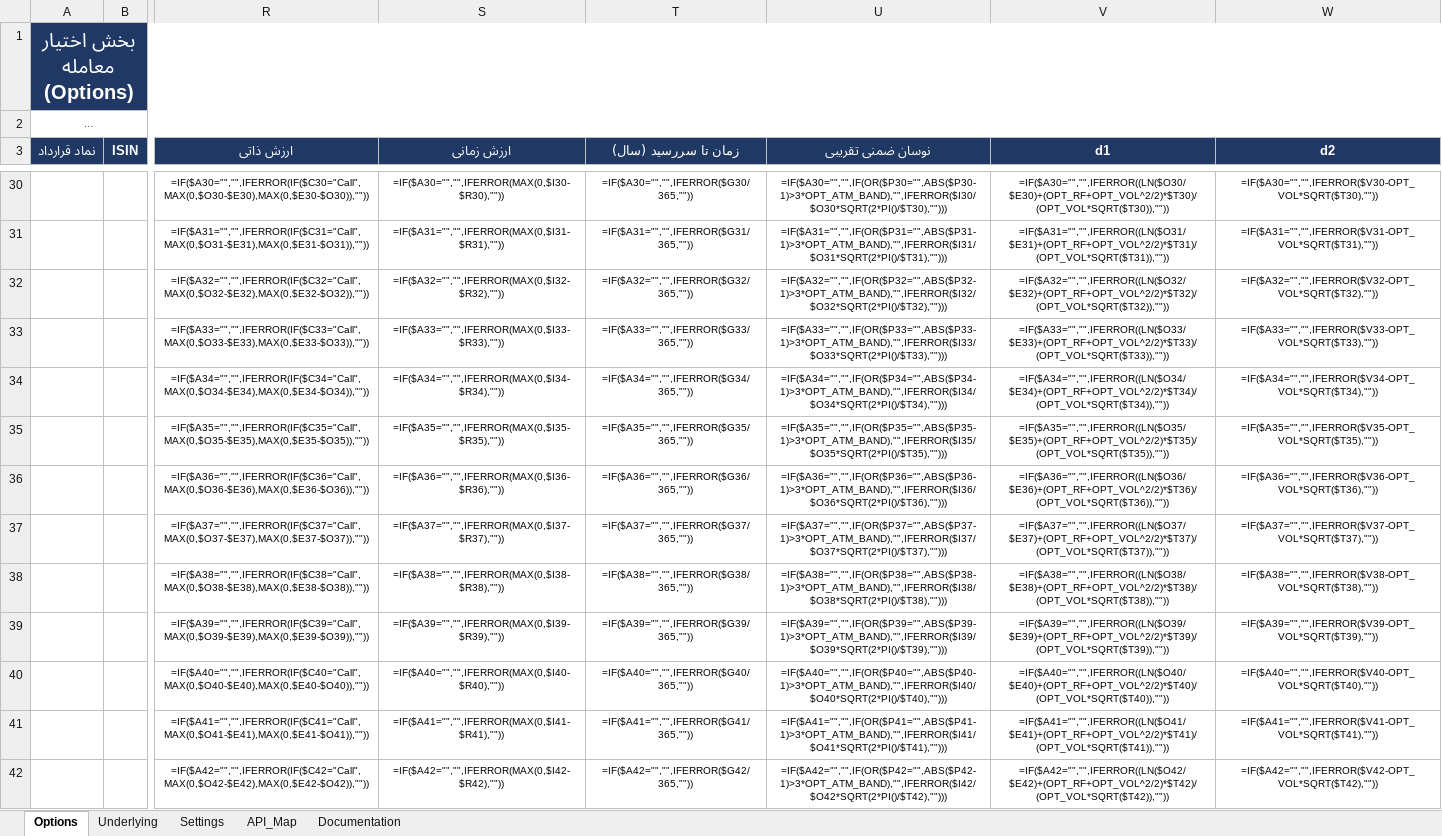
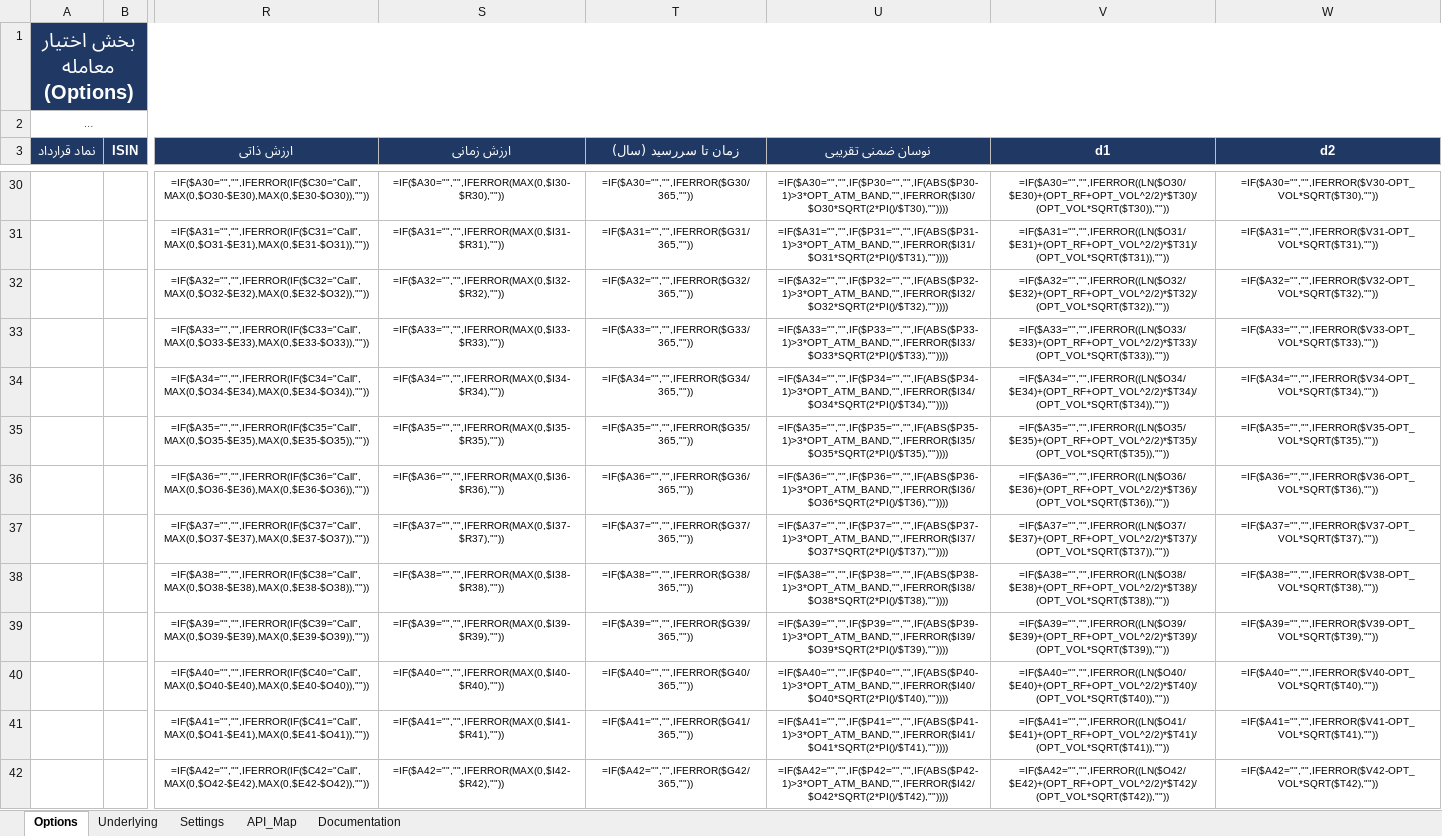
Before and after one commit to amir6990/Signal, an Excel workbook: Options_Signals.xlsx, sheet Options, drawn as a sheet; only a part is shown, gaps mark what is left out; long unchanged cells end in …; values as stored, in another font and other column widths than the file's, no borders; formulas are shown in place of their values; charts and pictures and conditional formats not drawn; the diff covers the shown part only; the diff names each change by its address in the sheet, - before the commit and + after, or states it on an @@ line.

```diff
--- a/Options_Signals.xlsx (sheet Options)
+++ b/Options_Signals.xlsx (sheet Options)
-U30 (نوسان ضمنی تقریبی): =IF($A30="","",IF(OR($P30="",ABS($P30-1)>3*OPT_ATM_BAND),"",IFERROR($I30/$O30*SQRT(2*PI()/$T30),"")))
+U30 (نوسان ضمنی تقریبی): =IF($A30="","",IF($P30="","",IF(ABS($P30-1)>3*OPT_ATM_BAND,"",IFERROR($I30/$O30*SQRT(2*PI()/$T30),""))))
-U31 (نوسان ضمنی تقریبی): =IF($A31="","",IF(OR($P31="",ABS($P31-1)>3*OPT_ATM_BAND),"",IFERROR($I31/$O31*SQRT(2*PI()/$T31),"")))
+U31 (نوسان ضمنی تقریبی): =IF($A31="","",IF($P31="","",IF(ABS($P31-1)>3*OPT_ATM_BAND,"",IFERROR($I31/$O31*SQRT(2*PI()/$T31),""))))
-U32 (نوسان ضمنی تقریبی): =IF($A32="","",IF(OR($P32="",ABS($P32-1)>3*OPT_ATM_BAND),"",IFERROR($I32/$O32*SQRT(2*PI()/$T32),"")))
+U32 (نوسان ضمنی تقریبی): =IF($A32="","",IF($P32="","",IF(ABS($P32-1)>3*OPT_ATM_BAND,"",IFERROR($I32/$O32*SQRT(2*PI()/$T32),""))))
-U33 (نوسان ضمنی تقریبی): =IF($A33="","",IF(OR($P33="",ABS($P33-1)>3*OPT_ATM_BAND),"",IFERROR($I33/$O33*SQRT(2*PI()/$T33),"")))
+U33 (نوسان ضمنی تقریبی): =IF($A33="","",IF($P33="","",IF(ABS($P33-1)>3*OPT_ATM_BAND,"",IFERROR($I33/$O33*SQRT(2*PI()/$T33),""))))
-U34 (نوسان ضمنی تقریبی): =IF($A34="","",IF(OR($P34="",ABS($P34-1)>3*OPT_ATM_BAND),"",IFERROR($I34/$O34*SQRT(2*PI()/$T34),"")))
+U34 (نوسان ضمنی تقریبی): =IF($A34="","",IF($P34="","",IF(ABS($P34-1)>3*OPT_ATM_BAND,"",IFERROR($I34/$O34*SQRT(2*PI()/$T34),""))))
-U35 (نوسان ضمنی تقریبی): =IF($A35="","",IF(OR($P35="",ABS($P35-1)>3*OPT_ATM_BAND),"",IFERROR($I35/$O35*SQRT(2*PI()/$T35),"")))
+U35 (نوسان ضمنی تقریبی): =IF($A35="","",IF($P35="","",IF(ABS($P35-1)>3*OPT_ATM_BAND,"",IFERROR($I35/$O35*SQRT(2*PI()/$T35),""))))
-U36 (نوسان ضمنی تقریبی): =IF($A36="","",IF(OR($P36="",ABS($P36-1)>3*OPT_ATM_BAND),"",IFERROR($I36/$O36*SQRT(2*PI()/$T36),"")))
+U36 (نوسان ضمنی تقریبی): =IF($A36="","",IF($P36="","",IF(ABS($P36-1)>3*OPT_ATM_BAND,"",IFERROR($I36/$O36*SQRT(2*PI()/$T36),""))))
-U37 (نوسان ضمنی تقریبی): =IF($A37="","",IF(OR($P37="",ABS($P37-1)>3*OPT_ATM_BAND),"",IFERROR($I37/$O37*SQRT(2*PI()/$T37),"")))
+U37 (نوسان ضمنی تقریبی): =IF($A37="","",IF($P37="","",IF(ABS($P37-1)>3*OPT_ATM_BAND,"",IFERROR($I37/$O37*SQRT(2*PI()/$T37),""))))
-U38 (نوسان ضمنی تقریبی): =IF($A38="","",IF(OR($P38="",ABS($P38-1)>3*OPT_ATM_BAND),"",IFERROR($I38/$O38*SQRT(2*PI()/$T38),"")))
+U38 (نوسان ضمنی تقریبی): =IF($A38="","",IF($P38="","",IF(ABS($P38-1)>3*OPT_ATM_BAND,"",IFERROR($I38/$O38*SQRT(2*PI()/$T38),""))))
-U39 (نوسان ضمنی تقریبی): =IF($A39="","",IF(OR($P39="",ABS($P39-1)>3*OPT_ATM_BAND),"",IFERROR($I39/$O39*SQRT(2*PI()/$T39),"")))
+U39 (نوسان ضمنی تقریبی): =IF($A39="","",IF($P39="","",IF(ABS($P39-1)>3*OPT_ATM_BAND,"",IFERROR($I39/$O39*SQRT(2*PI()/$T39),""))))
-U40 (نوسان ضمنی تقریبی): =IF($A40="","",IF(OR($P40="",ABS($P40-1)>3*OPT_ATM_BAND),"",IFERROR($I40/$O40*SQRT(2*PI()/$T40),"")))
+U40 (نوسان ضمنی تقریبی): =IF($A40="","",IF($P40="","",IF(ABS($P40-1)>3*OPT_ATM_BAND,"",IFERROR($I40/$O40*SQRT(2*PI()/$T40),""))))
-U41 (نوسان ضمنی تقریبی): =IF($A41="","",IF(OR($P41="",ABS($P41-1)>3*OPT_ATM_BAND),"",IFERROR($I41/$O41*SQRT(2*PI()/$T41),"")))
+U41 (نوسان ضمنی تقریبی): =IF($A41="","",IF($P41="","",IF(ABS($P41-1)>3*OPT_ATM_BAND,"",IFERROR($I41/$O41*SQRT(2*PI()/$T41),""))))
-U42 (نوسان ضمنی تقریبی): =IF($A42="","",IF(OR($P42="",ABS($P42-1)>3*OPT_ATM_BAND),"",IFERROR($I42/$O42*SQRT(2*PI()/$T42),"")))
+U42 (نوسان ضمنی تقریبی): =IF($A42="","",IF($P42="","",IF(ABS($P42-1)>3*OPT_ATM_BAND,"",IFERROR($I42/$O42*SQRT(2*PI()/$T42),""))))
```
Also changed, not shown: 107 edited cells elsewhere in this sheet, 2 other files.
